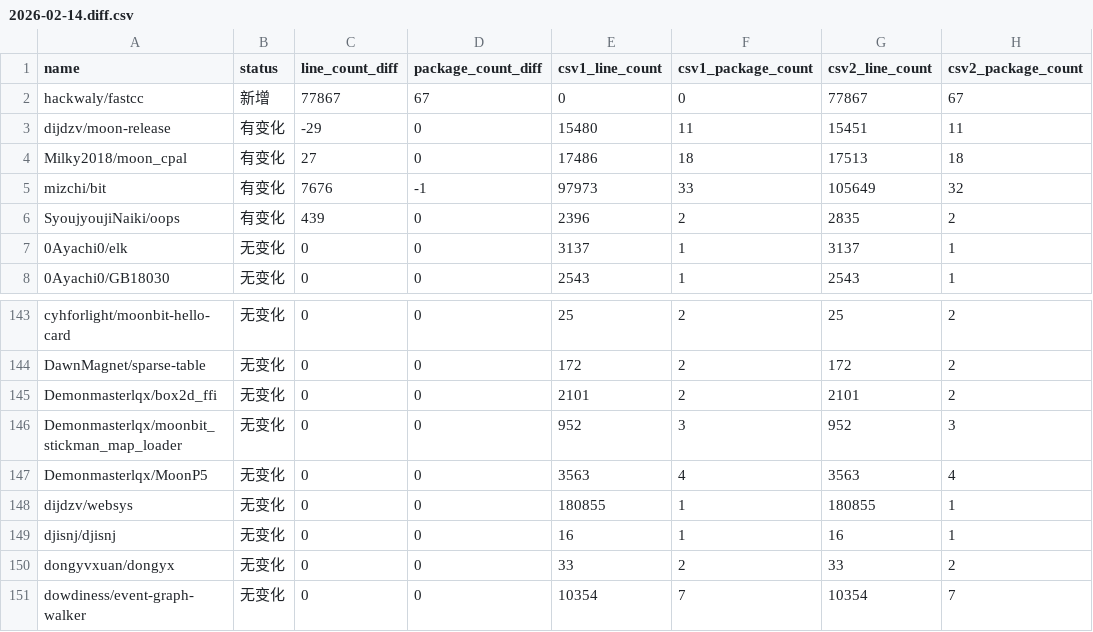
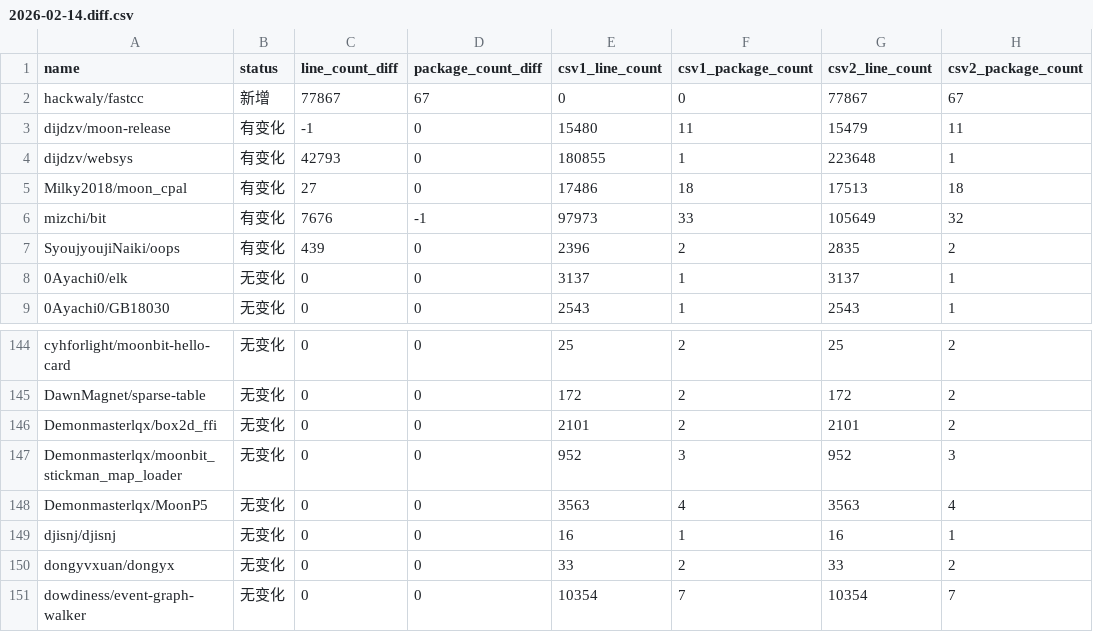
Before and after one commit to Pmemmm/MooncakesDailyData, a CSV file: diff/2026-02-14.diff.csv, drawn as a sheet; only a part is shown, gaps mark what is left out.

```diff
--- a/diff/2026-02-14.diff.csv
+++ b/diff/2026-02-14.diff.csv
@@ -2,3 +2,4 @@ name,status,line_count_diff,package_count_diff,csv1_line_count,csv1_package_coun
 hackwaly/fastcc,新增,77867,67,0,0,77867,67
-dijdzv/moon-release,有变化,-29,0,15480,11,15451,11
+dijdzv/moon-release,有变化,-1,0,15480,11,15479,11
+dijdzv/websys,有变化,42793,0,180855,1,223648,1
 Milky2018/moon_cpal,有变化,27,0,17486,18,17513,18
@@ -147,3 +148,2 @@ Demonmasterlqx/moonbit_stickman_map_loader,无变化,0,0,952,3,952,3
 Demonmasterlqx/MoonP5,无变化,0,0,3563,4,3563,4
-dijdzv/websys,无变化,0,0,180855,1,180855,1
 djisnj/djisnj,无变化,0,0,16,1,16,1
```
Also changed, not shown: data/2026-02-14.csv.
